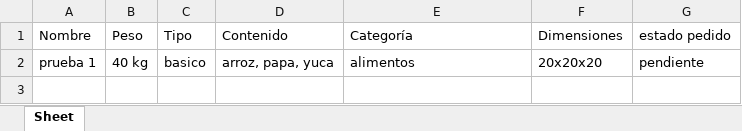
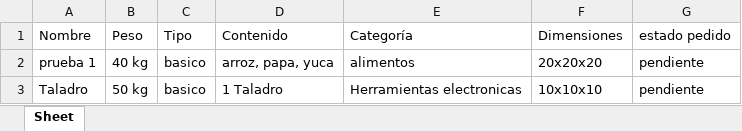
Before and after one commit to ISCODEVUTB/DSTeam_LosVectoriales, an Excel workbook: paquetes.xlsx, sheet Sheet, drawn as a sheet; values as stored, in another font and other column widths than the file's, no borders; the diff names each change by its address in the sheet, - before the commit and + after, or states it on an @@ line.

```diff
--- a/paquetes.xlsx (sheet Sheet)
+++ b/paquetes.xlsx (sheet Sheet)
+row 3: Taladro | 50 kg | basico | 1 Taladro | Herramientas electronicas | 10x10x10 | pendiente
```
Also changed, not shown: 5 other files.
